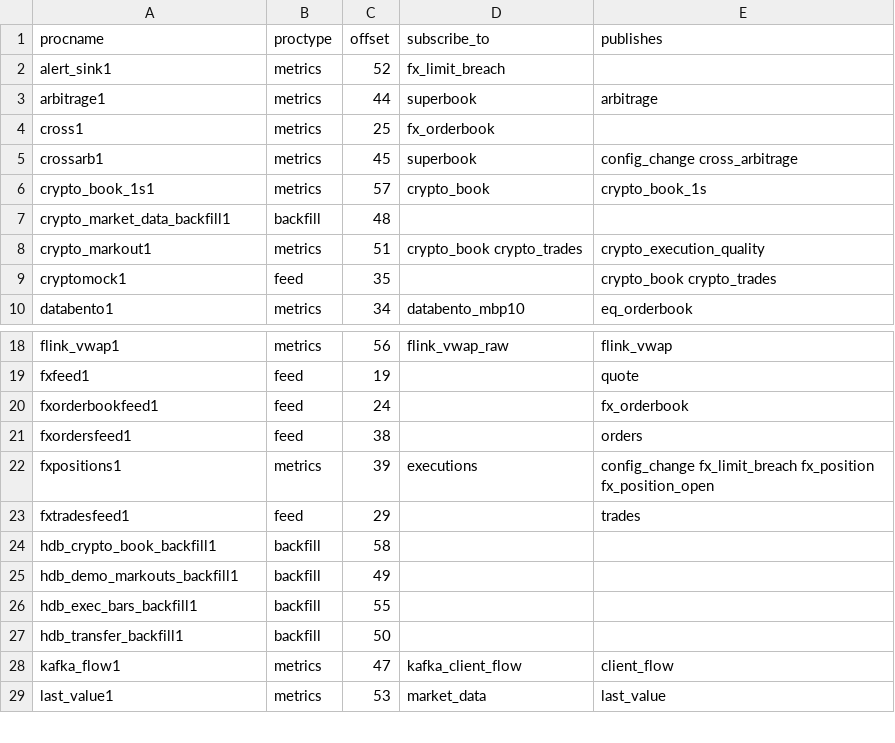
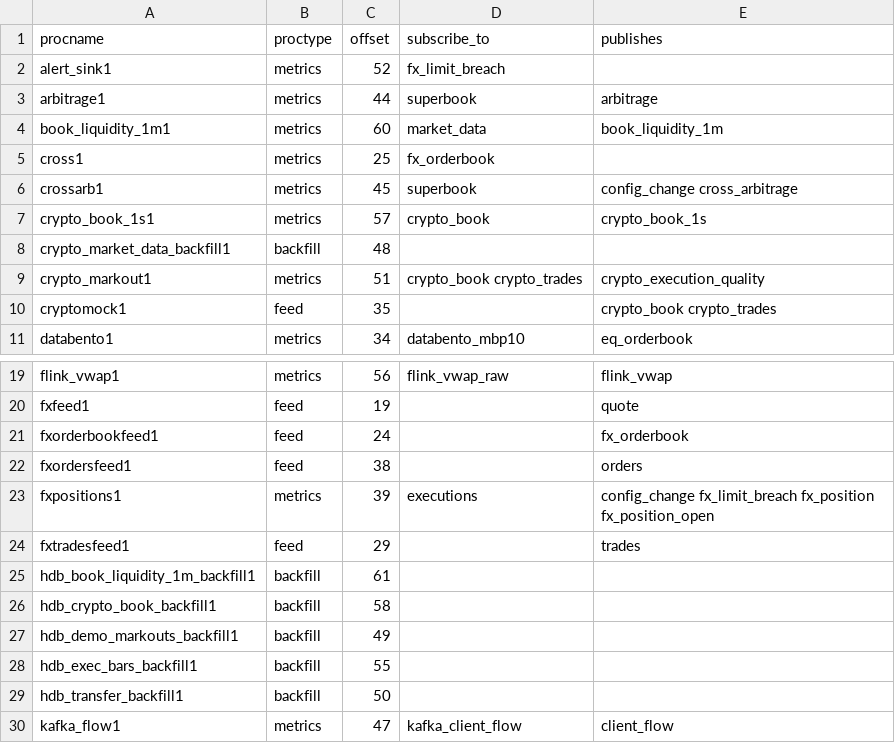
Before and after one commit to kwojdalski/uqf, a CSV file: docs/reference/surfaces/current/processes.csv, drawn as a sheet; only a part is shown, gaps mark what is left out; the shorter side is filled out with more unchanged rows.

```diff
--- a/docs/reference/surfaces/current/processes.csv
+++ b/docs/reference/surfaces/current/processes.csv
@@ -3,2 +3,3 @@ alert_sink1,metrics,52,fx_limit_breach,
 arbitrage1,metrics,44,superbook,arbitrage
+book_liquidity_1m1,metrics,60,market_data,book_liquidity_1m
 cross1,metrics,25,fx_orderbook,
@@ -23,2 +24,3 @@ fxpositions1,metrics,39,executions,config_change fx_limit_breach fx_position fx_
 fxtradesfeed1,feed,29,,trades
+hdb_book_liquidity_1m_backfill1,backfill,61,,
 hdb_crypto_book_backfill1,backfill,58,,
```
Also changed, not shown: docs/reference/surfaces/current/functions.csv, docs/reference/surfaces/current/table_columns.csv, 26 other files.
